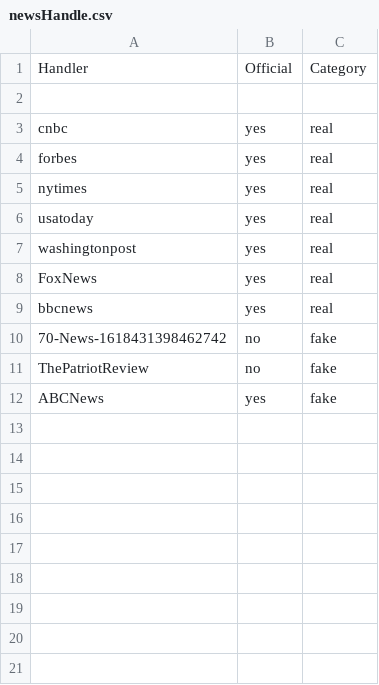
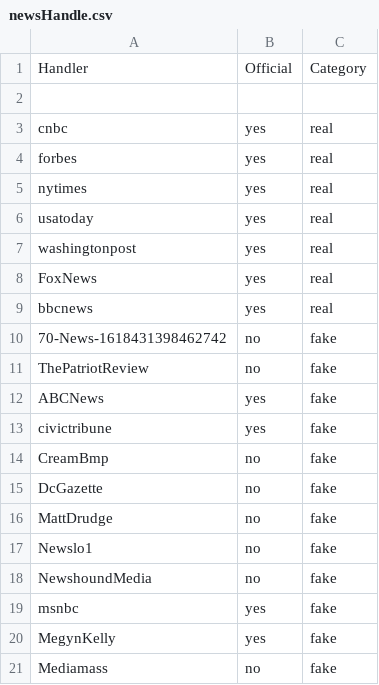
Before and after one commit to vivek14632/news-posts-with-R, a CSV file: DataCollection/newsHandle.csv, drawn as a sheet.

Commit message:
fake news added

```diff
--- a/DataCollection/newsHandle.csv
+++ b/DataCollection/newsHandle.csv
@@ -12 +12,10 @@ ThePatriotReview,no,fake
 ABCNews,yes,fake
+civictribune,yes,fake
+CreamBmp,no,fake
+DcGazette,no,fake
+MattDrudge,no,fake
+Newslo1,no,fake
+NewshoundMedia,no,fake
+msnbc,yes,fake
+MegynKelly,yes,fake
+Mediamass,no,fake
```
